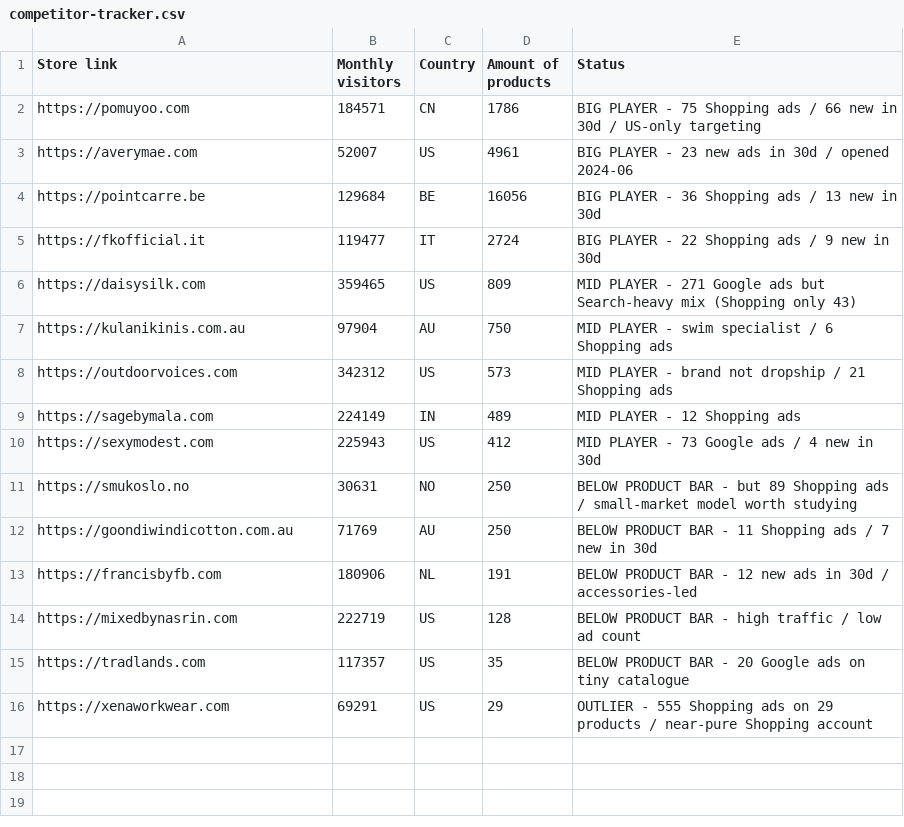
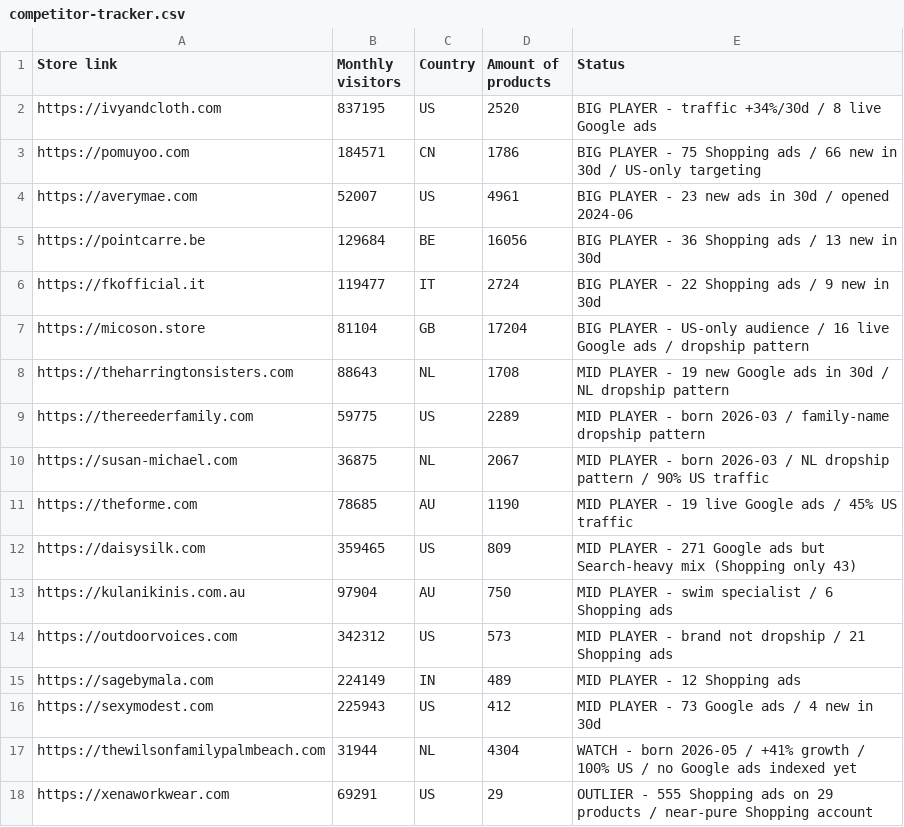
Before and after one commit to metaldetectorsdirect1-prog/manus, a CSV file: impulse-rebuild/competitor-tracker.csv, drawn as a sheet.

```diff
--- a/impulse-rebuild/competitor-tracker.csv
+++ b/impulse-rebuild/competitor-tracker.csv
@@ -1,2 +1,3 @@
 Store link,Monthly visitors,Country,Amount of products,Status
+https://ivyandcloth.com,837195,US,2520,BIG PLAYER - traffic +34%/30d / 8 live Google ads
 https://pomuyoo.com,184571,CN,1786,BIG PLAYER - 75 Shopping ads / 66 new in 30d / US-only targeting
@@ -5,2 +6,7 @@ https://pointcarre.be,129684,BE,16056,BIG PLAYER - 36 Shopping ads / 13 new in 3
 https://fkofficial.it,119477,IT,2724,BIG PLAYER - 22 Shopping ads / 9 new in 30d
+https://micoson.store,81104,GB,17204,BIG PLAYER - US-only audience / 16 live Google ads / dropship pattern
+https://theharringtonsisters.com,88643,NL,1708,MID PLAYER - 19 new Google ads in 30d / NL dropship pattern
+https://thereederfamily.com,59775,US,2289,MID PLAYER - born 2026-03 / family-name dropship pattern
+https://susan-michael.com,36875,NL,2067,MID PLAYER - born 2026-03 / NL dropship pattern / 90% US traffic
+https://theforme.com,78685,AU,1190,MID PLAYER - 19 live Google ads / 45% US traffic
 https://daisysilk.com,359465,US,809,MID PLAYER - 271 Google ads but Search-heavy mix (Shopping only 43)
@@ -10,7 +16,3 @@ https://sagebymala.com,224149,IN,489,MID PLAYER - 12 Shopping ads
 https://sexymodest.com,225943,US,412,MID PLAYER - 73 Google ads / 4 new in 30d
-https://smukoslo.no,30631,NO,250,BELOW PRODUCT BAR - but 89 Shopping ads / small-market model worth studying
-https://goondiwindicotton.com.au,71769,AU,250,BELOW PRODUCT BAR - 11 Shopping ads / 7 new in 30d
-https://francisbyfb.com,180906,NL,191,BELOW PRODUCT BAR - 12 new ads in 30d / accessories-led
-https://mixedbynasrin.com,222719,US,128,BELOW PRODUCT BAR - high traffic / low ad count
-https://tradlands.com,117357,US,35,BELOW PRODUCT BAR - 20 Google ads on tiny catalogue
+https://thewilsonfamilypalmbeach.com,31944,NL,4304,WATCH - born 2026-05 / +41% growth / 100% US / no Google ads indexed yet
 https://xenaworkwear.com,69291,US,29,OUTLIER - 555 Shopping ads on 29 products / near-pure Shopping account
```
Also changed, not shown: 2 other files.
